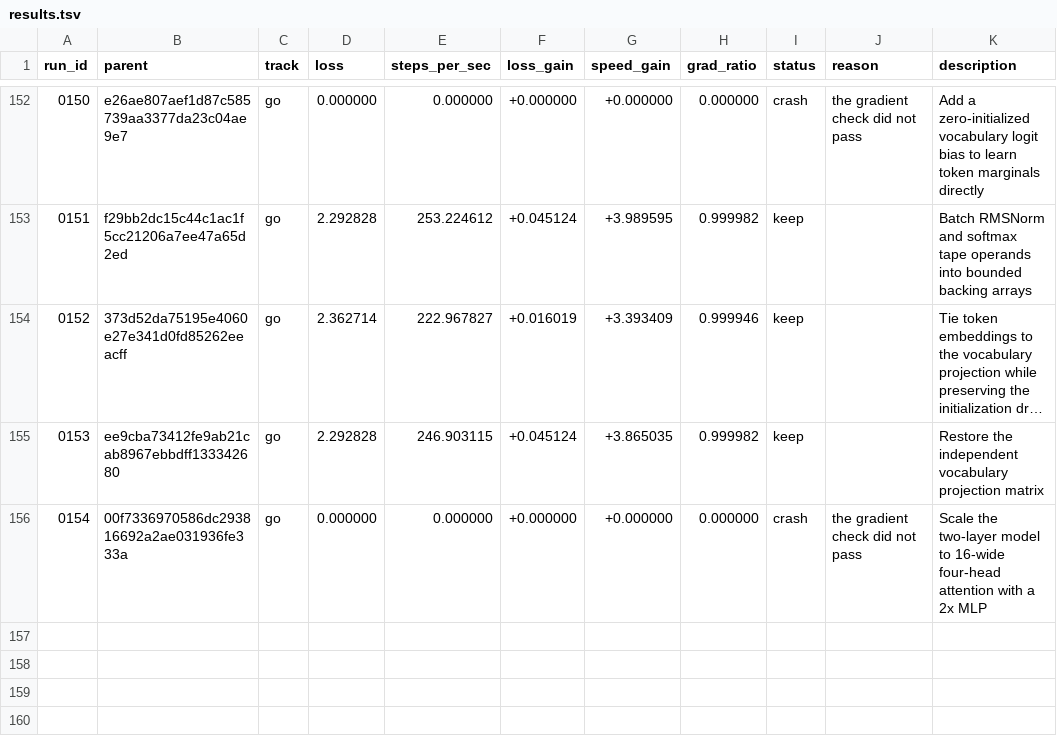
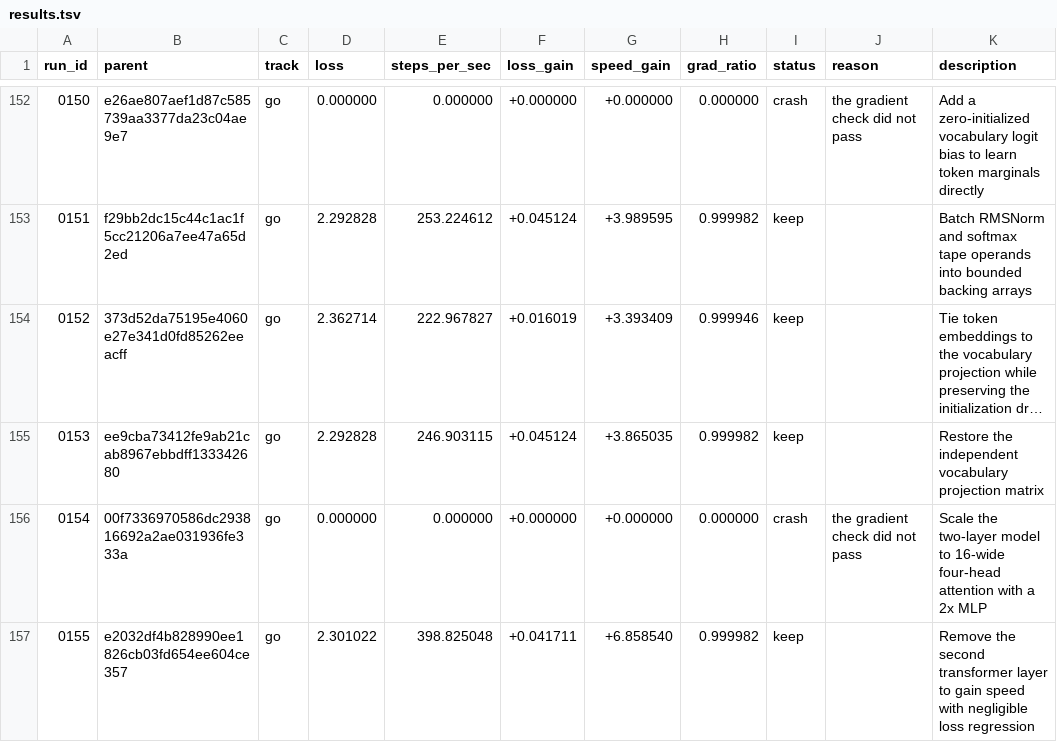
Before and after one commit to DenimPatel/learn-micro-gpt, a TSV file: autoresearch/results.tsv, drawn as a sheet; only a part is shown, gaps mark what is left out; long unchanged cells end in ….

Commit message:
research(go): keep 0155 -- Remove the second transformer layer to gain speed with negligible loss regression
Experiment 0155 · keep · loss 2.3010 (+4.2% vs baseline 2.4012)
                   · speed 398.8 steps/s (+685.9%, median of 3)

Hypothesis: Removing the second width-10 transformer layer should raise throughput by more than 10% while its previously observed 0.4% loss benefit leaves ample room under the 5% regression limit, though interactions with the corrected tape could change that tradeoff.

Measured: last-50-step windowed mean 2.3010 (first window 2.6963, +14.7%); steps/sec 398.8 over 3 runs.
Gradient directional-derivative ratio 1.0000 (band 0.5-2.0, checked at two step sizes).

Verdict: kept: loss +4.2% and speed +685.9% against the session baseline, via loss_won.
Thresholds: loss_material=0.02 loss_tol=0.05 speed_material=0.1 speed_tol=0.05 min_improvement=0.1.

Record: autoresearch/runs/0155.json
Diff:   autoresearch/diffs/0155.patch
Model:  stealth/space-bunny-alpha (max)

```diff
--- a/autoresearch/results.tsv
+++ b/autoresearch/results.tsv
@@ -156 +156,2 @@ run_id	parent	track	loss	steps_per_sec	loss_gain	speed_gain	grad_ratio	status	re
 0154	00f7336970586dc293816692a2ae031936fe333a	go	0.000000	0.000000	+0.000000	+0.000000	0.000000	crash	the gradient check did not pass	Scale the two-layer model to 16-wide four-head attention with a 2x MLP
+0155	e2032df4b828990ee1826cb03fd654ee604ce357	go	2.301022	398.825048	+0.041711	+6.858540	0.999982	keep		Remove the second transformer layer to gain speed with negligible loss regression
```
Also changed, not shown: 5 other files.
